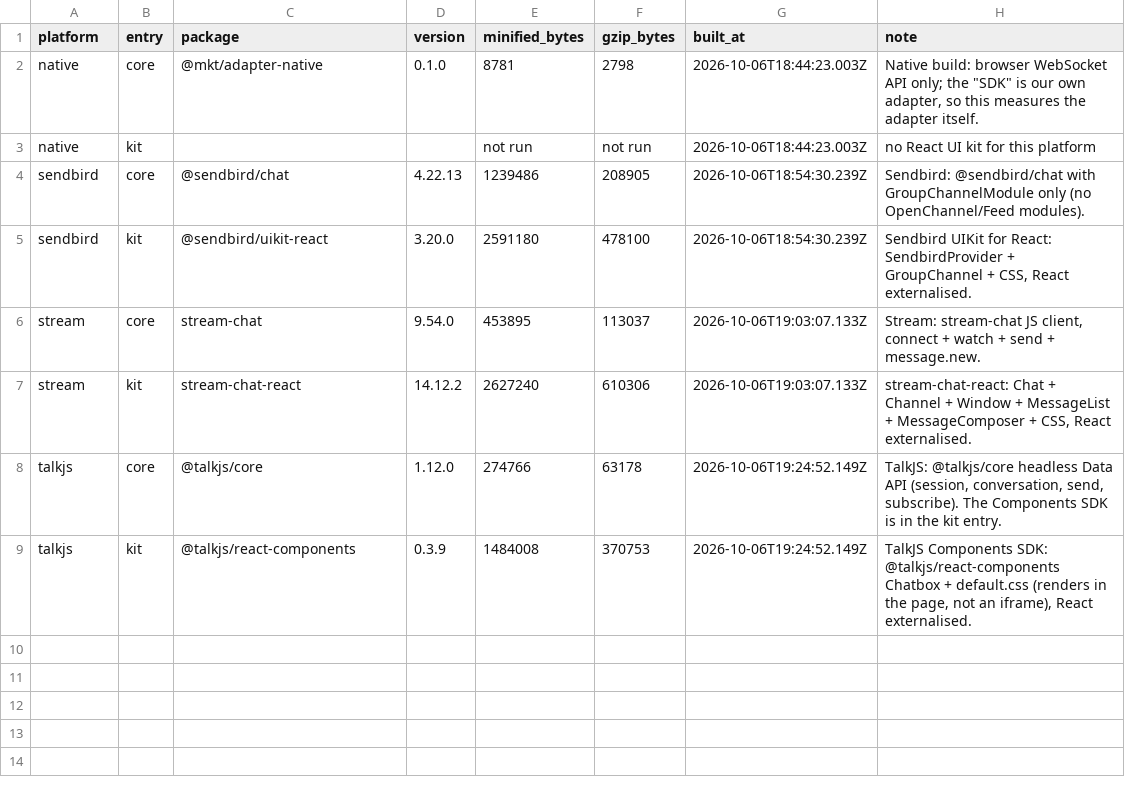
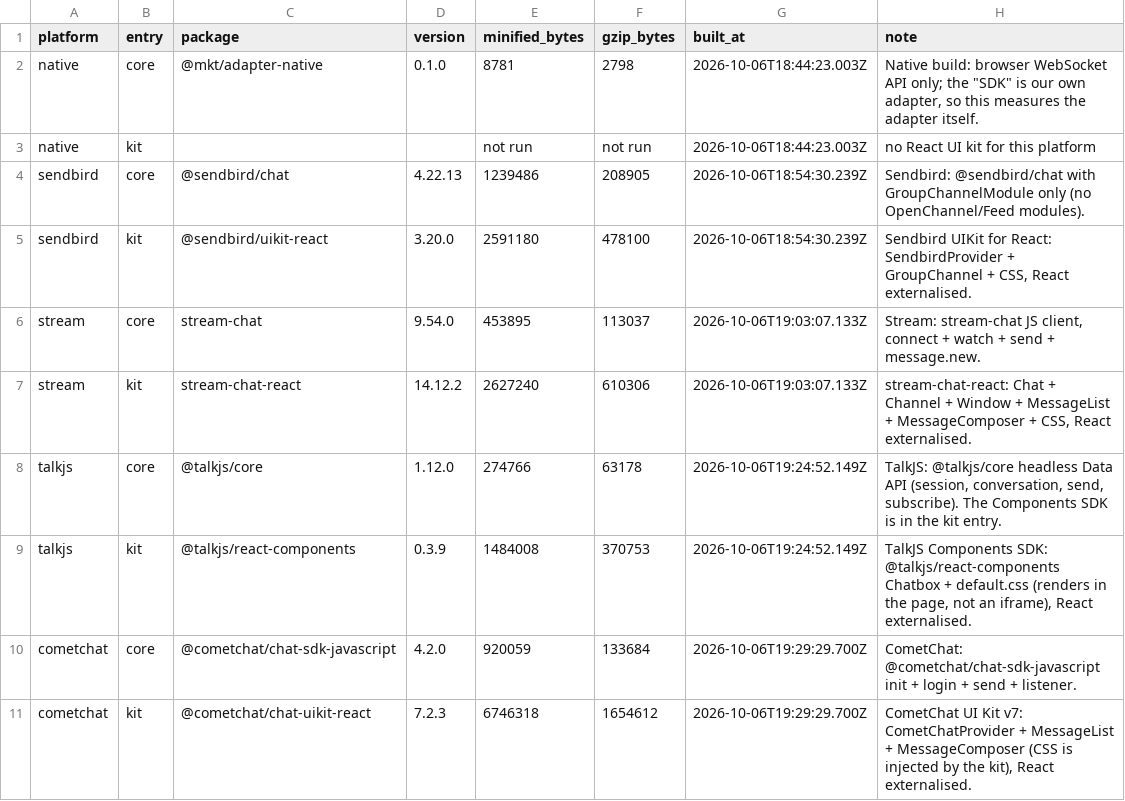
Before and after one commit to argotdev/marketplace-comparison, a CSV file: results/bundle-size.csv, drawn as a sheet.

```diff
--- a/results/bundle-size.csv
+++ b/results/bundle-size.csv
@@ -9 +9,3 @@ talkjs,core,@talkjs/core,1.12.0,274766,63178,2026-10-06T19:24:52.149Z,"TalkJS: @
 talkjs,kit,@talkjs/react-components,0.3.9,1484008,370753,2026-10-06T19:24:52.149Z,"TalkJS Components SDK: @talkjs/react-components Chatbox + default.css (renders in the page, not an iframe), React externalised."
+cometchat,core,@cometchat/chat-sdk-javascript,4.2.0,920059,133684,2026-10-06T19:29:29.700Z,CometChat: @cometchat/chat-sdk-javascript init + login + send + listener.
+cometchat,kit,@cometchat/chat-uikit-react,7.2.3,6746318,1654612,2026-10-06T19:29:29.700Z,"CometChat UI Kit v7: CometChatProvider + MessageList + MessageComposer (CSS is injected by the kit), React externalised."
```
Also changed, not shown: results/integration-effort.csv, results/requirements-matrix.csv, 18 other files.
